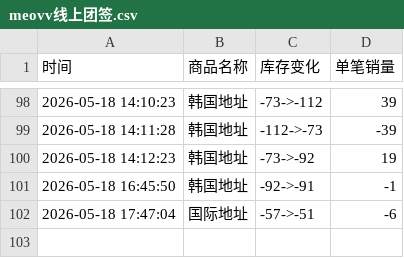
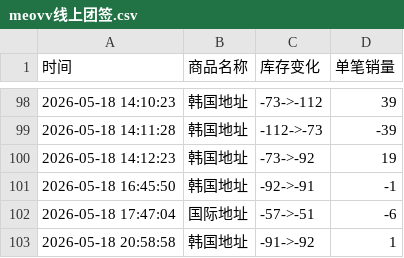
Before and after one commit to Juineii/meovv_k40519, a CSV file: meovv线上团签.csv, drawn as a sheet; only a part is shown, gaps mark what is left out; the diff names each change by its address in the sheet, - before the commit and + after, or states it on an @@ line.

Commit message:
自动更新数据 2026-05-18 20:58:59

```diff
--- a/meovv线上团签.csv
+++ b/meovv线上团签.csv
+row 103: 2026-05-18 20:58:58 | 韩国地址 | -91->-92 | 1
```
